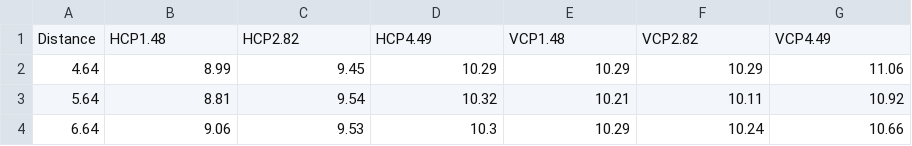
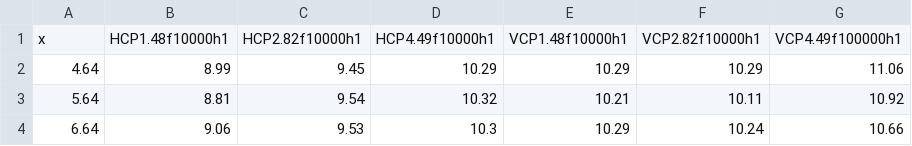
Before and after one commit to hkexgroup/emagpy, a CSV file: src/examples/boxford-calib/eca_calibration.csv, drawn as a sheet; only a part is shown.

```diff
--- a/src/examples/boxford-calib/eca_calibration.csv
+++ b/src/examples/boxford-calib/eca_calibration.csv
@@ -1,2 +1,2 @@
-Distance,HCP1.48,HCP2.82,HCP4.49,VCP1.48,VCP2.82,VCP4.49
+x,HCP1.48f10000h1,HCP2.82f10000h1,HCP4.49f10000h1,VCP1.48f10000h1,VCP2.82f10000h1,VCP4.49f100000h1
 4.64,8.99,9.45,10.29,10.29,10.29,11.06
```
Also changed, not shown: 5 other files.
